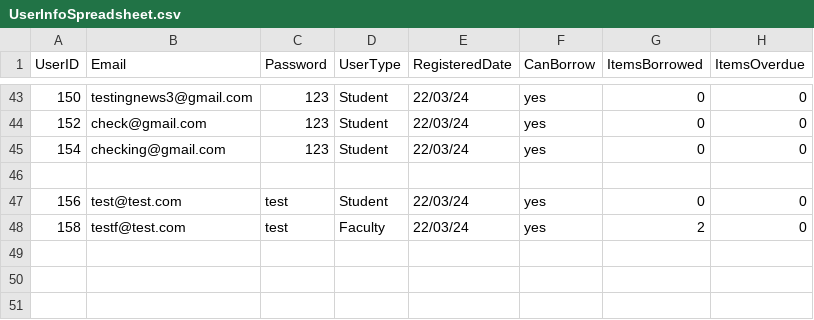
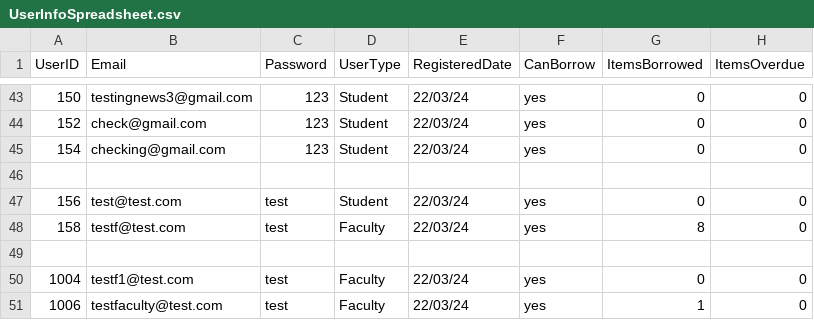
Before and after one commit to atmiyajadvani/EECS3311-finalproject, a CSV file: src/UI/UserInfoSpreadsheet.csv, drawn as a sheet; only a part is shown, gaps mark what is left out.

```diff
--- a/src/UI/UserInfoSpreadsheet.csv
+++ b/src/UI/UserInfoSpreadsheet.csv
@@ -47,2 +47,5 @@ UserID,Email,Password,UserType,RegisteredDate,CanBorrow,ItemsBorrowed,ItemsOverd
 156,test@test.com,test,Student,22/03/24,yes,0,0
-158,testf@test.com,test,Faculty,22/03/24,yes,2,0
+158,testf@test.com,test,Faculty,22/03/24,yes,8,0
+
+1004,testf1@test.com,test,Faculty,22/03/24,yes,0,0
+1006,testfaculty@test.com,test,Faculty,22/03/24,yes,1,0
```
Also changed, not shown: src/UI/FacultyUsers.csv, src/UI/ItemSpreadsheet.csv, 4 other files.
